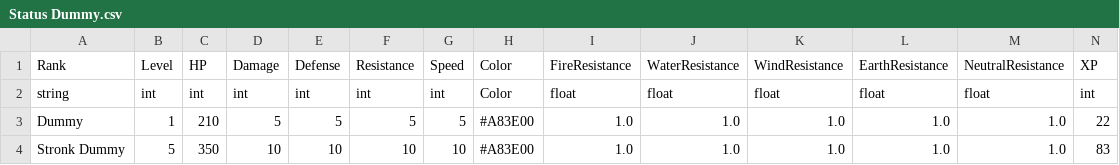
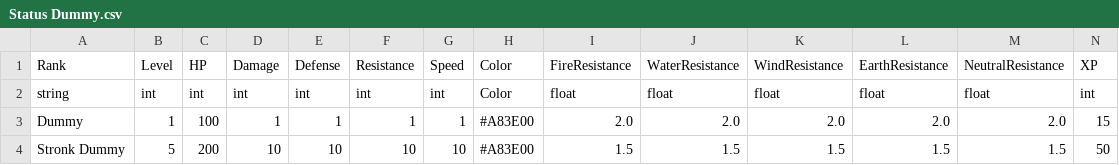
Before and after one commit to FellowshipOfTheGame/FinalInferno, a CSV file: Assets/Tables/Placeholders/Status Dummy.csv, drawn as a sheet; only a part is shown; the diff names each change by its address in the sheet, - before the commit and + after, or states it on an @@ line.

```diff
--- a/Assets/Tables/Placeholders/Status Dummy.csv
+++ b/Assets/Tables/Placeholders/Status Dummy.csv
-C3: 210
+C3: 100
-D3: 5
+D3: 1
-E3: 5
+E3: 1
-F3: 5
+F3: 1
-G3: 5
+G3: 1
-I3: 1.0
+I3: 2.0
-J3: 1.0
+J3: 2.0
-K3: 1.0
+K3: 2.0
-L3: 1.0
+L3: 2.0
-M3: 1.0
+M3: 2.0
-N3: 22
+N3: 15
-C4: 350
+C4: 200
-I4: 1.0
+I4: 1.5
-J4: 1.0
+J4: 1.5
-K4: 1.0
+K4: 1.5
-L4: 1.0
+L4: 1.5
-M4: 1.0
+M4: 1.5
-N4: 83
+N4: 50
```
Also changed, not shown: 13 other files.
